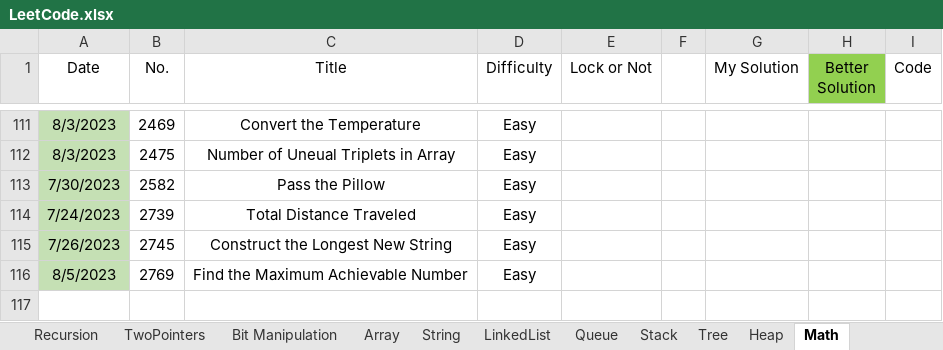
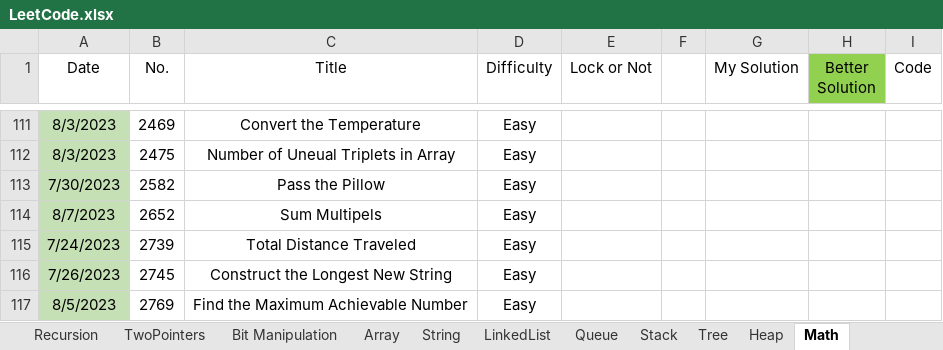
Before and after one commit to wenzhejiao/LeetCode, an Excel workbook: LeetCode.xlsx, sheet Math, drawn as a sheet; only a part is shown, gaps mark what is left out; values as stored, in another font and other column widths than the file's, no borders; conditional formats not drawn; the diff names each change by its address in the sheet, - before the commit and + after, or states it on an @@ line.

Commit message:
Solved problem 2652 Category: Math Difficulty: Easy

```diff
--- a/LeetCode.xlsx (sheet Math)
+++ b/LeetCode.xlsx (sheet Math)
+row 114: 8/7/2023 | 2652 | Sum Multipels | Easy
```
Also changed, not shown: 1 other file.
